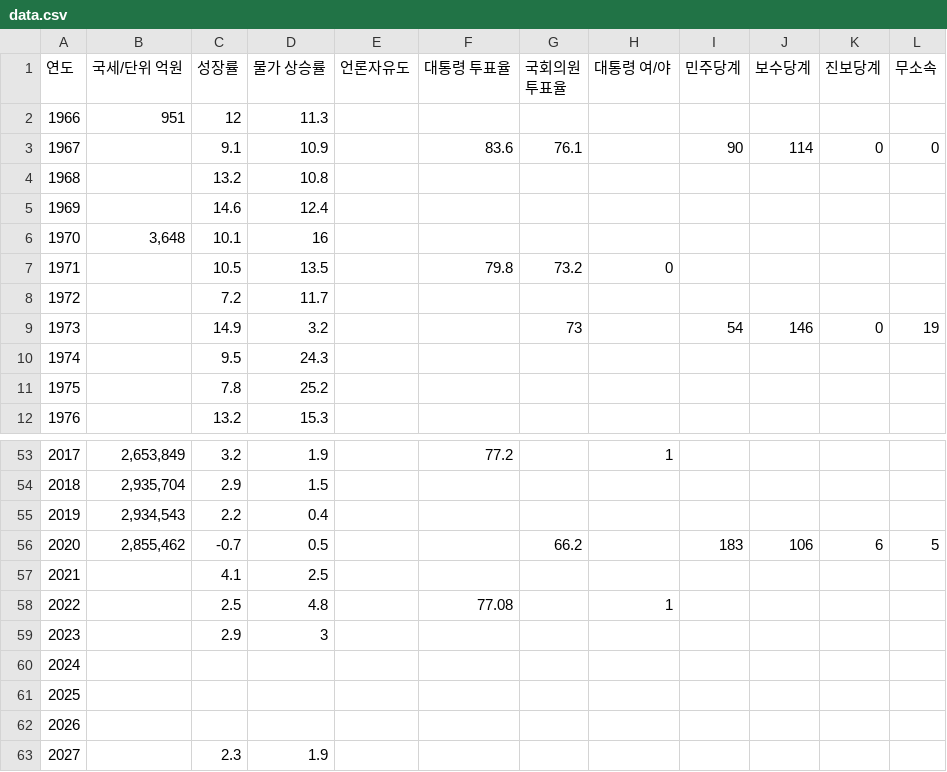
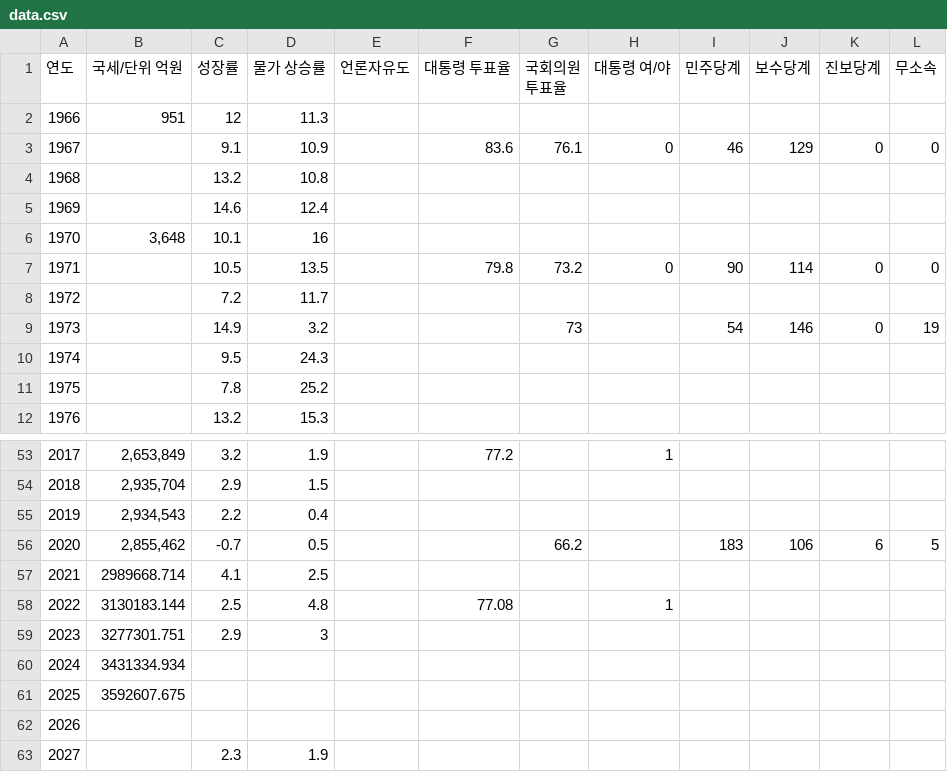
Before and after one commit to letcodesing/project, a CSV file: 개인1/data.csv, drawn as a sheet; only a part is shown, gaps mark what is left out.

```diff
--- a/개인1/data.csv
+++ b/개인1/data.csv
@@ -2,3 +2,3 @@
 1966,951,12,11.3,,,,,,,,
-1967,,9.1,10.9,,83.6,76.1,,90,114,0,0
+1967,,9.1,10.9,,83.6,76.1,0,46,129,0,0
 1968,,13.2,10.8,,,,,,,,
@@ -6,3 +6,3 @@
 1970,"3,648",10.1,16,,,,,,,,
-1971,,10.5,13.5,,79.8,73.2,0,,,,
+1971,,10.5,13.5,,79.8,73.2,0,90,114,0,0
 1972,,7.2,11.7,,,,,,,,
@@ -56,7 +56,7 @@
 2020,"2,855,462",-0.7,0.5,,,66.2,,183,106,6,5
-2021,,4.1,2.5,,,,,,,,
-2022,,2.5,4.8,,77.08,,1,,,,
-2023,,2.9,3,,,,,,,,
-2024,,,,,,,,,,,
-2025,,,,,,,,,,,
+2021,2989668.714,4.1,2.5,,,,,,,,
+2022,3130183.144,2.5,4.8,,77.08,,1,,,,
+2023,3277301.751,2.9,3,,,,,,,,
+2024,3431334.934,,,,,,,,,,
+2025,3592607.675,,,,,,,,,,
 2026,,,,,,,,,,,
```
Also changed, not shown: 12 other files.
